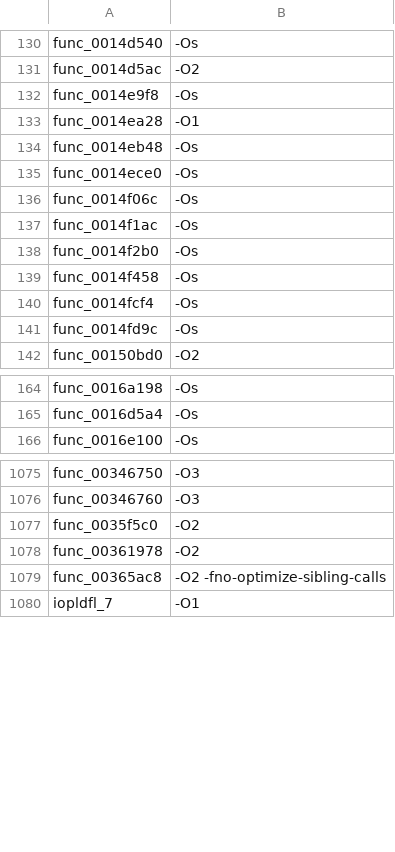
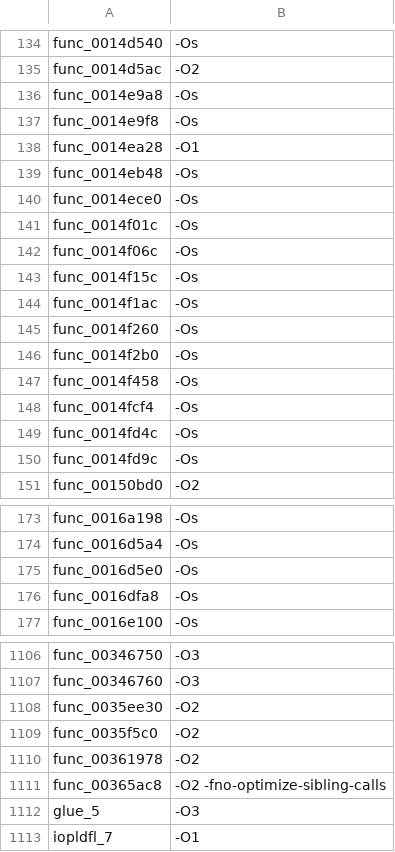
Before and after one commit to USED255/artonelico2-decomp, a TSV file: config/source_flags.tsv, drawn as a sheet; only a part is shown, gaps mark what is left out; the diff covers the shown part only.

```diff
--- a/config/source_flags.tsv
+++ b/config/source_flags.tsv
@@ -131,2 +135,3 @@ func_0014d540	-Os
 func_0014d5ac	-O2
+func_0014e9a8	-Os
 func_0014e9f8	-Os
@@ -135,4 +140,7 @@ func_0014eb48	-Os
 func_0014ece0	-Os
+func_0014f01c	-Os
 func_0014f06c	-Os
+func_0014f15c	-Os
 func_0014f1ac	-Os
+func_0014f260	-Os
 func_0014f2b0	-Os
@@ -140,2 +148,3 @@ func_0014f458	-Os
 func_0014fcf4	-Os
+func_0014fd4c	-Os
 func_0014fd9c	-Os
@@ -165,2 +174,4 @@ func_0016a198	-Os
 func_0016d5a4	-Os
+func_0016d5e0	-Os
+func_0016dfa8	-Os
 func_0016e100	-Os
@@ -1076,2 +1107,3 @@ func_00346750	-O3
 func_00346760	-O3
+func_0035ee30	-O2
 func_0035f5c0	-O2
@@ -1079,2 +1111,3 @@ func_00361978	-O2
 func_00365ac8	-O2 -fno-optimize-sibling-calls
+glue_5	-O3
 iopldfl_7	-O1
```
Also changed, not shown: 24 added rows elsewhere in this file, 34 other files.
